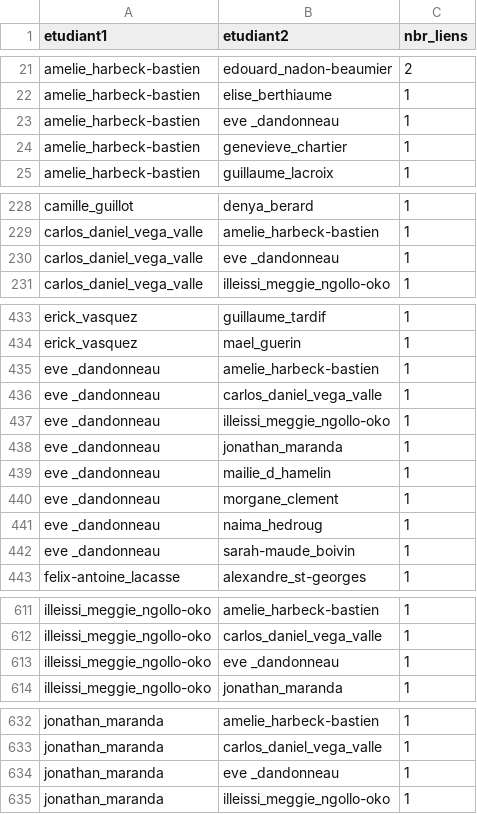
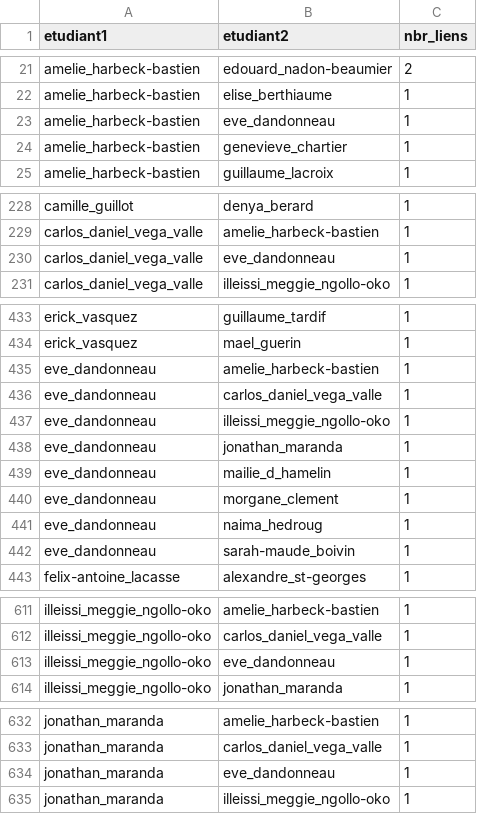
Before and after one commit to jorondo1/BIO500, a CSV file: resultats/liens_paires_etudiants.csv, drawn as a sheet; only a part is shown, gaps mark what is left out; the diff covers the shown part only; the diff names each change by its address in the sheet, - before the commit and + after, or states it on an @@ line.

```diff
--- a/resultats/liens_paires_etudiants.csv
+++ b/resultats/liens_paires_etudiants.csv
-B23 (etudiant2): eve _dandonneau
+B23 (etudiant2): eve_dandonneau
-B230 (etudiant2): eve _dandonneau
+B230 (etudiant2): eve_dandonneau
-A435:A442 (etudiant1): eve _dandonneau
+A435:A442 (etudiant1): eve_dandonneau
-B613 (etudiant2): eve _dandonneau
+B613 (etudiant2): eve_dandonneau
-B634 (etudiant2): eve _dandonneau
+B634 (etudiant2): eve_dandonneau
```
Also changed, not shown: 4 edited cells elsewhere in this file, resultats/liens_etudiants.csv, 7 other files.
